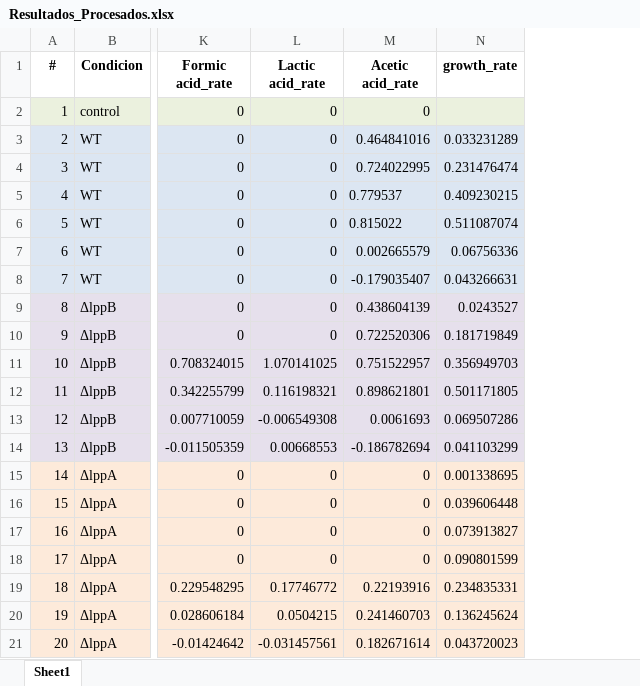
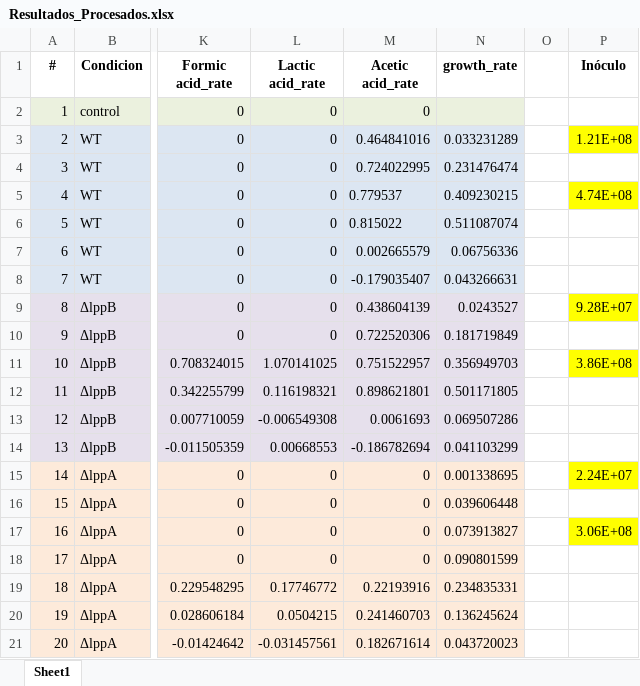
Before and after one commit to Yannisavlonitis/Master-Thesis-Bioinformatics, an Excel workbook: Data/HPLC_results/Resultados_Procesados.xlsx, sheet Sheet1, drawn as a sheet; only a part is shown, gaps mark what is left out; values as stored, in another font and other column widths than the file's, no borders; the diff names each change by its address in the sheet, - before the commit and + after, or states it on an @@ line.

Commit message:
Excel con inoculos, imagenes escher

```diff
--- a/Data/HPLC_results/Resultados_Procesados.xlsx (sheet Sheet1)
+++ b/Data/HPLC_results/Resultados_Procesados.xlsx (sheet Sheet1)
+column O, empty
+column P (Inóculo), rows 3-17: 1.21E+08 |  | 4.74E+08 |  |  |  | 9.28E+07 |  | 3.86E+08 |  |  |  | 2.24E+07 |  | 3.06E+08
```
Also changed, not shown: 19 other files.
